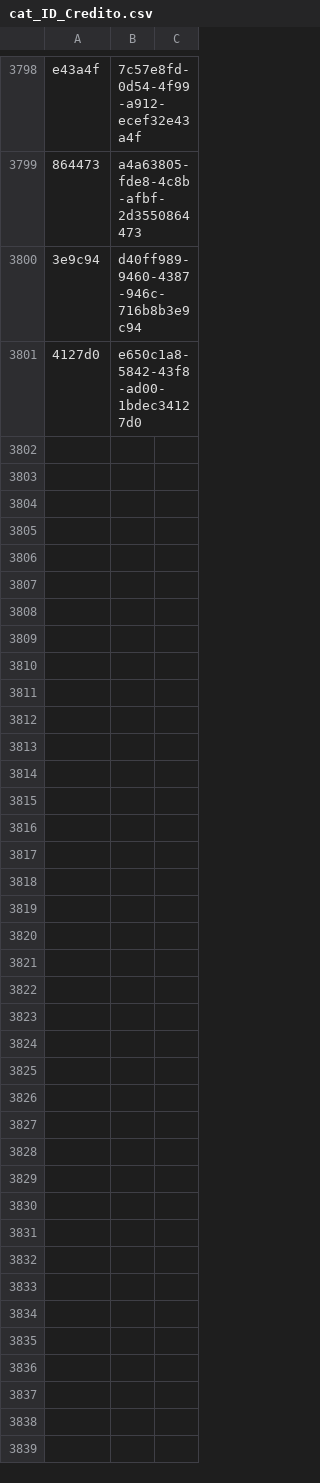
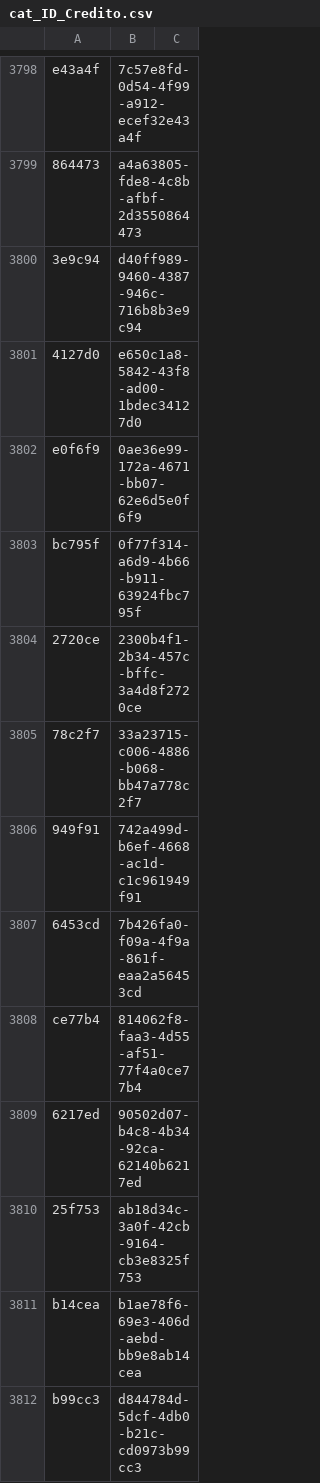
Before and after one commit to ErickdeMauleon/dashboard_streamlit, a CSV file: Data/cat_ID_Credito.csv, drawn as a sheet; only a part is shown, gaps mark what is left out.

Commit message:
committing files

```diff
--- a/Data/cat_ID_Credito.csv
+++ b/Data/cat_ID_Credito.csv
@@ -3801 +3801,12 @@ e43a4f,7c57e8fd-0d54-4f99-a912-ecef32e43a4f,
 4127d0,e650c1a8-5842-43f8-ad00-1bdec34127d0,
+e0f6f9,0ae36e99-172a-4671-bb07-62e6d5e0f6f9,
+bc795f,0f77f314-a6d9-4b66-b911-63924fbc795f,
+2720ce,2300b4f1-2b34-457c-bffc-3a4d8f2720ce,
+78c2f7,33a23715-c006-4886-b068-bb47a778c2f7,
+949f91,742a499d-b6ef-4668-ac1d-c1c961949f91,
+6453cd,7b426fa0-f09a-4f9a-861f-eaa2a56453cd,
+ce77b4,814062f8-faa3-4d55-af51-77f4a0ce77b4,
+6217ed,90502d07-b4c8-4b34-92ca-62140b6217ed,
+25f753,ab18d34c-3a0f-42cb-9164-cb3e8325f753,
+b14cea,b1ae78f6-69e3-406d-aebd-bb9e8ab14cea,
+b99cc3,d844784d-5dcf-4db0-b21c-cd0973b99cc3,
```
